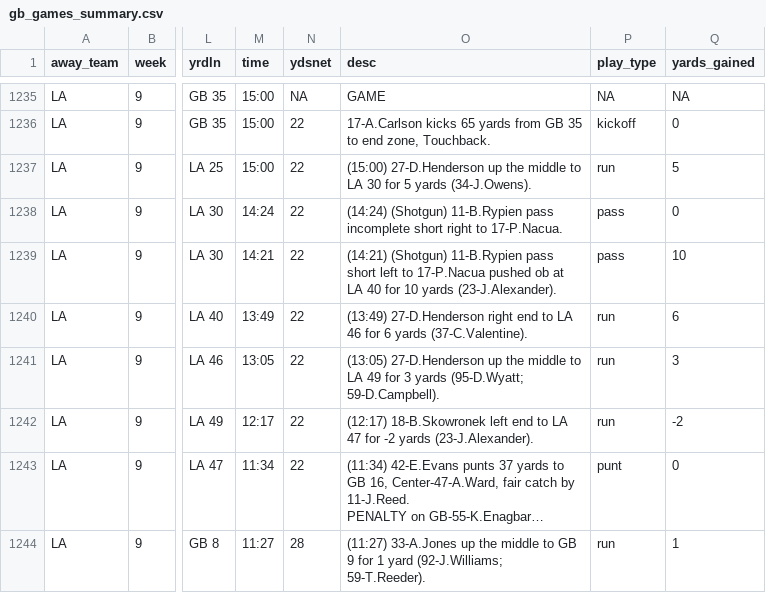
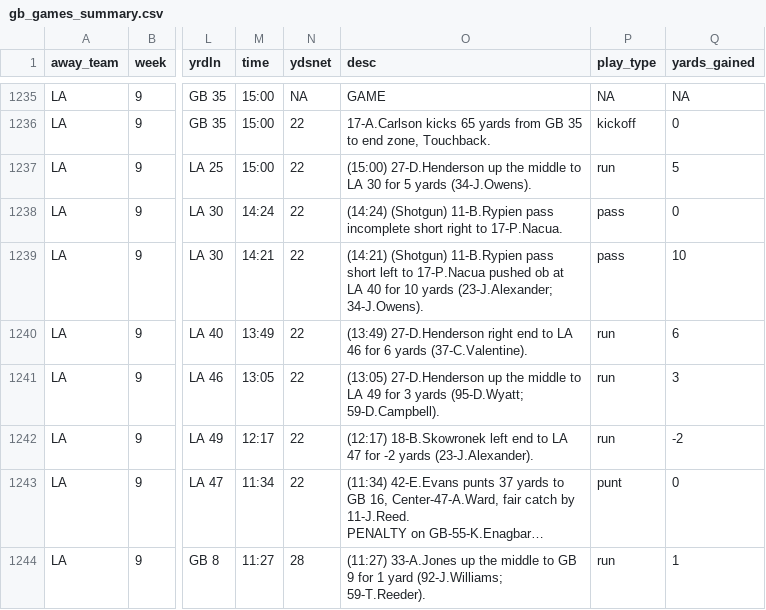
Before and after one commit to datahub/packers-auto-scraper, a CSV file: gb_games_summary.csv, drawn as a sheet; only a part is shown, gaps mark what is left out; long unchanged cells end in …; the diff names each change by its address in the sheet, - before the commit and + after, or states it on an @@ line.

```diff
--- a/gb_games_summary.csv
+++ b/gb_games_summary.csv
-O1239 (desc): …10 yards (23-J.Alexander).
+O1239 (desc): …10 yards (23-J.Alexander; 34-J.Owens).
```
